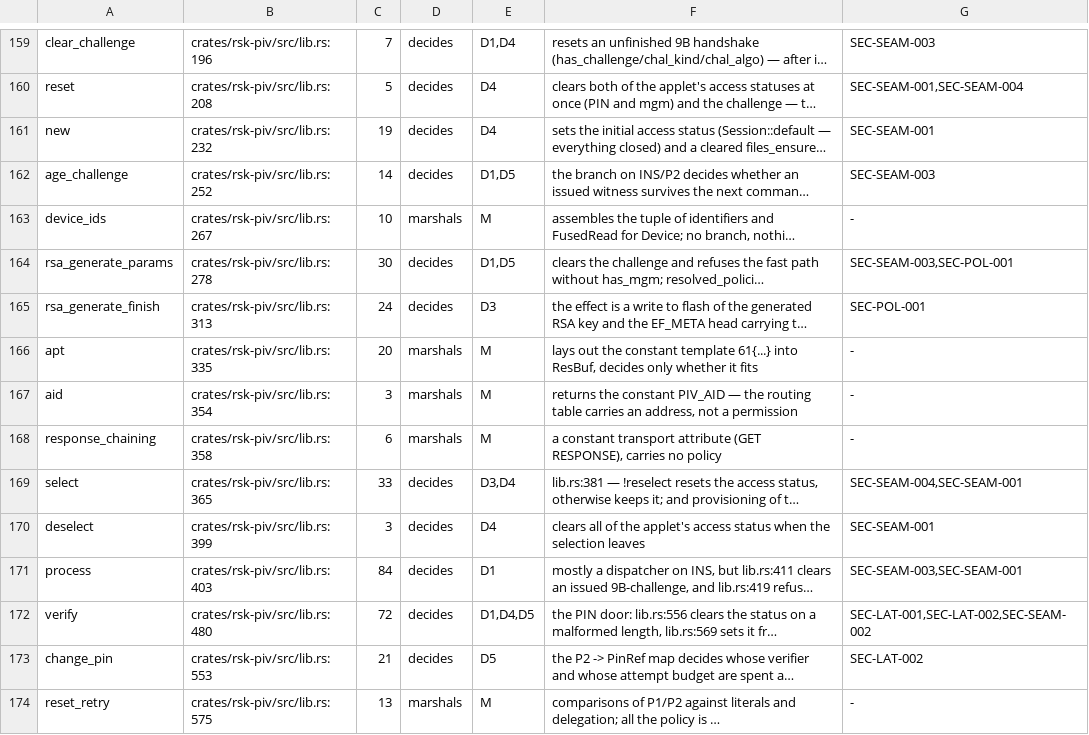
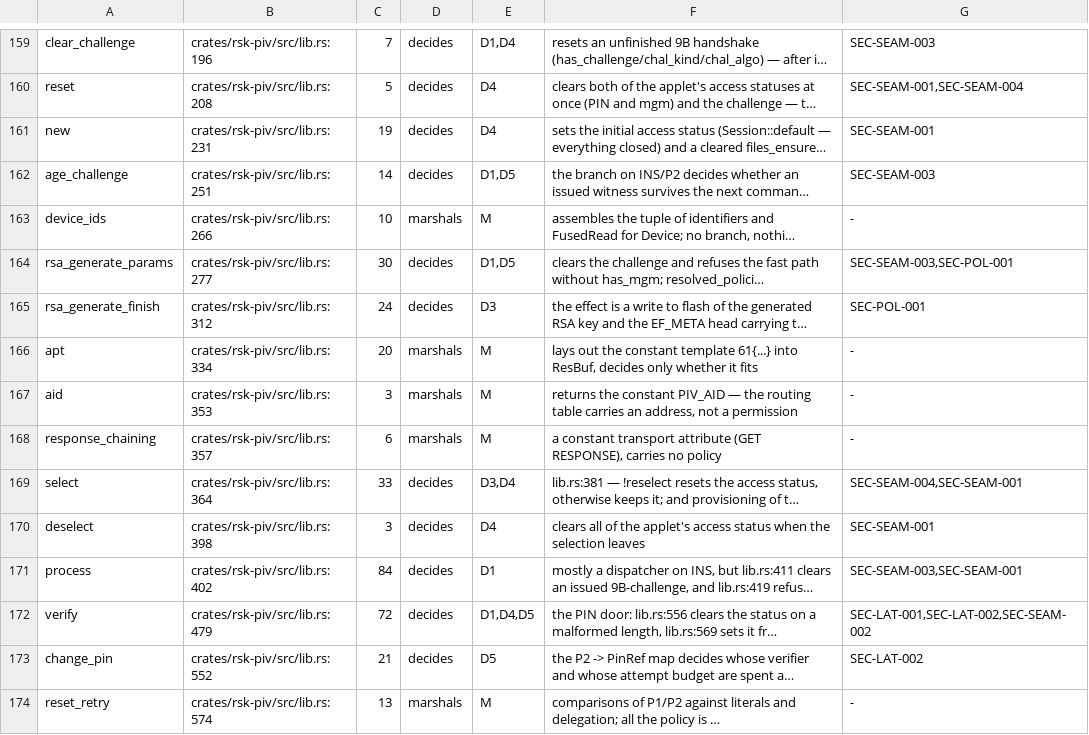
Before and after one commit to TheMaxMur/RS-Key, a TSV file: assurance/c1_inventory.tsv, drawn as a sheet; only a part is shown, gaps mark what is left out; long unchanged cells end in …; the diff covers the shown part only; the diff names each change by its address in the sheet, - before the commit and + after, or states it on an @@ line.

```diff
--- a/assurance/c1_inventory.tsv
+++ b/assurance/c1_inventory.tsv
-B161: crates/rsk-piv/src/lib.rs:232
+B161: crates/rsk-piv/src/lib.rs:231
-B162: crates/rsk-piv/src/lib.rs:252
+B162: crates/rsk-piv/src/lib.rs:251
-B163: crates/rsk-piv/src/lib.rs:267
+B163: crates/rsk-piv/src/lib.rs:266
-B164: crates/rsk-piv/src/lib.rs:278
+B164: crates/rsk-piv/src/lib.rs:277
-B165: crates/rsk-piv/src/lib.rs:313
+B165: crates/rsk-piv/src/lib.rs:312
-B166: crates/rsk-piv/src/lib.rs:335
+B166: crates/rsk-piv/src/lib.rs:334
-B167: crates/rsk-piv/src/lib.rs:354
+B167: crates/rsk-piv/src/lib.rs:353
-B168: crates/rsk-piv/src/lib.rs:358
+B168: crates/rsk-piv/src/lib.rs:357
-B169: crates/rsk-piv/src/lib.rs:365
+B169: crates/rsk-piv/src/lib.rs:364
-B170: crates/rsk-piv/src/lib.rs:399
+B170: crates/rsk-piv/src/lib.rs:398
-B171: crates/rsk-piv/src/lib.rs:403
+B171: crates/rsk-piv/src/lib.rs:402
-B172: crates/rsk-piv/src/lib.rs:480
+B172: crates/rsk-piv/src/lib.rs:479
-B173: crates/rsk-piv/src/lib.rs:553
+B173: crates/rsk-piv/src/lib.rs:552
-B174: crates/rsk-piv/src/lib.rs:575
+B174: crates/rsk-piv/src/lib.rs:574
```
Also changed, not shown: 62 edited cells elsewhere in this file, 19 other files.
